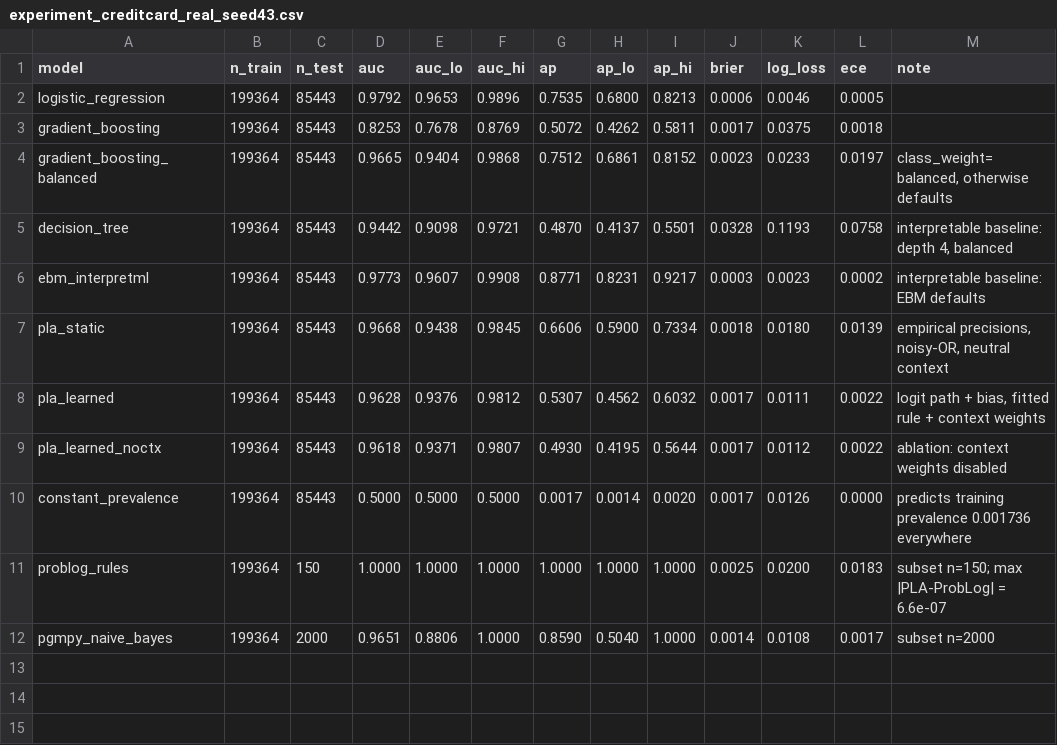
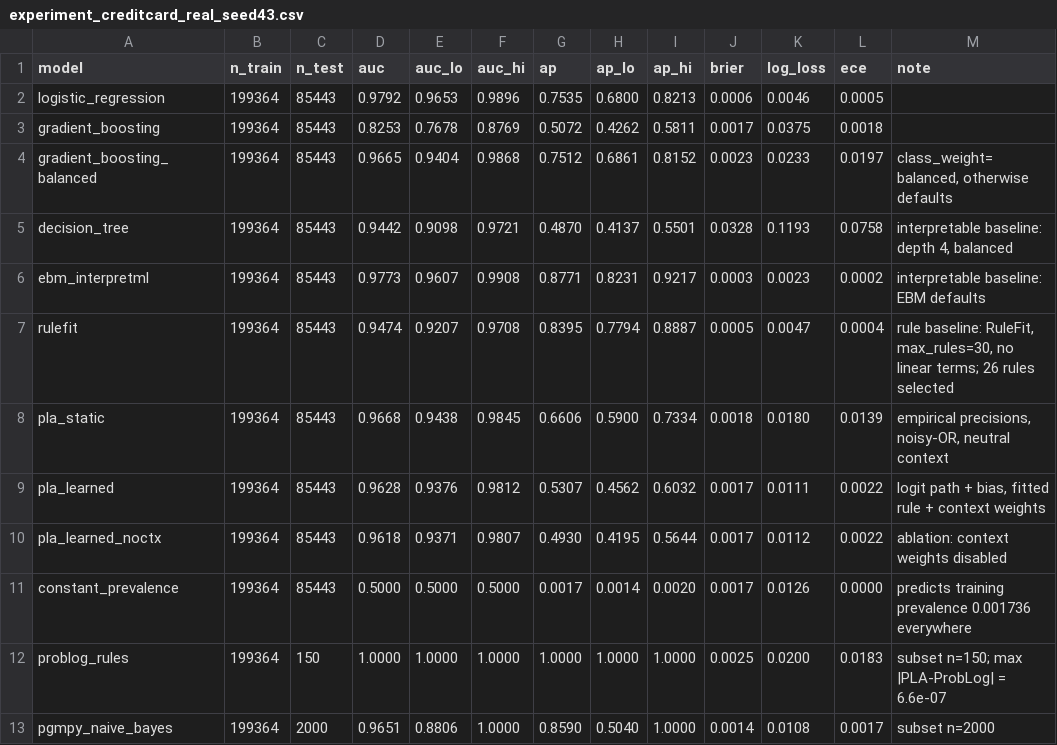
Before and after one commit to ETS-Hashemi/PLA, a CSV file: results/experiment_creditcard_real_seed43.csv, drawn as a sheet; the diff names each change by its address in the sheet, - before the commit and + after, or states it on an @@ line.

```diff
--- a/results/experiment_creditcard_real_seed43.csv
+++ b/results/experiment_creditcard_real_seed43.csv
+row 7: rulefit | 199364 | 85443 | 0.9474 | 0.9207 | 0.9708 | 0.8395 | 0.7794 | 0.8887 | 0.0005 | 0.0047 | 0.0004 | rule baseline: RuleFit, max_rules=30, no linear terms; 26 rules selected
```
Also changed, not shown: results/experiment_creditcard_real_seed44.csv, 2 other files.
